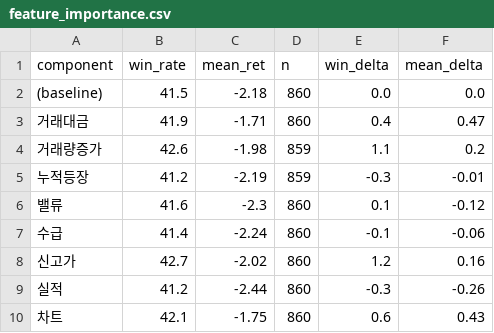
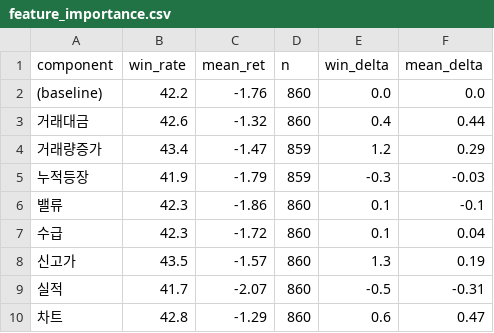
Before and after one commit to perseus2133-ai/volume-radar, a CSV file: data/optimizer/feature_importance.csv, drawn as a sheet.

```diff
--- a/data/optimizer/feature_importance.csv
+++ b/data/optimizer/feature_importance.csv
@@ -1,10 +1,10 @@
 component,win_rate,mean_ret,n,win_delta,mean_delta
-(baseline),41.5,-2.18,860,0.0,0.0
-거래대금,41.9,-1.71,860,0.4,0.47
-거래량증가,42.6,-1.98,859,1.1,0.2
-누적등장,41.2,-2.19,859,-0.3,-0.01
-밸류,41.6,-2.3,860,0.1,-0.12
-수급,41.4,-2.24,860,-0.1,-0.06
-신고가,42.7,-2.02,860,1.2,0.16
-실적,41.2,-2.44,860,-0.3,-0.26
-차트,42.1,-1.75,860,0.6,0.43
+(baseline),42.2,-1.76,860,0.0,0.0
+거래대금,42.6,-1.32,860,0.4,0.44
+거래량증가,43.4,-1.47,859,1.2,0.29
+누적등장,41.9,-1.79,859,-0.3,-0.03
+밸류,42.3,-1.86,860,0.1,-0.1
+수급,42.3,-1.72,860,0.1,0.04
+신고가,43.5,-1.57,860,1.3,0.19
+실적,41.7,-2.07,860,-0.5,-0.31
+차트,42.8,-1.29,860,0.6,0.47
```
Also changed, not shown: data/optimizer/component_performance.csv, data/optimizer/correlation_matrix.csv, 9 other files.
